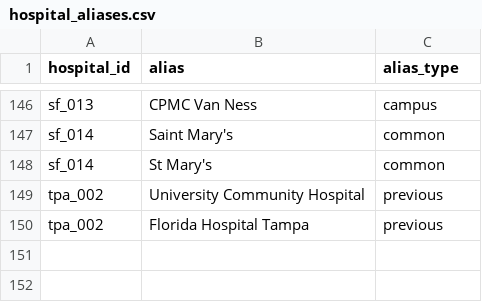
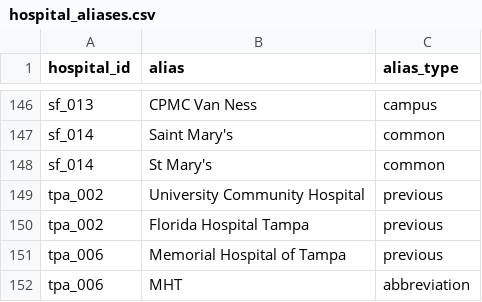
Before and after one commit to mariohealth/v0, a CSV file: backend/mario-health-data-pipeline/seeds/hospital_aliases.csv, drawn as a sheet; only a part is shown, gaps mark what is left out.

```diff
--- a/backend/mario-health-data-pipeline/seeds/hospital_aliases.csv
+++ b/backend/mario-health-data-pipeline/seeds/hospital_aliases.csv
@@ -150 +150,3 @@ tpa_002,University Community Hospital,previous
 tpa_002,Florida Hospital Tampa,previous
+tpa_006,Memorial Hospital of Tampa,previous
+tpa_006,MHT,abbreviation
```
Also changed, not shown: backend/mario-health-data-pipeline/seeds/hospital_npi.csv, backend/mario-health-data-pipeline/seeds/hospitals.csv.
